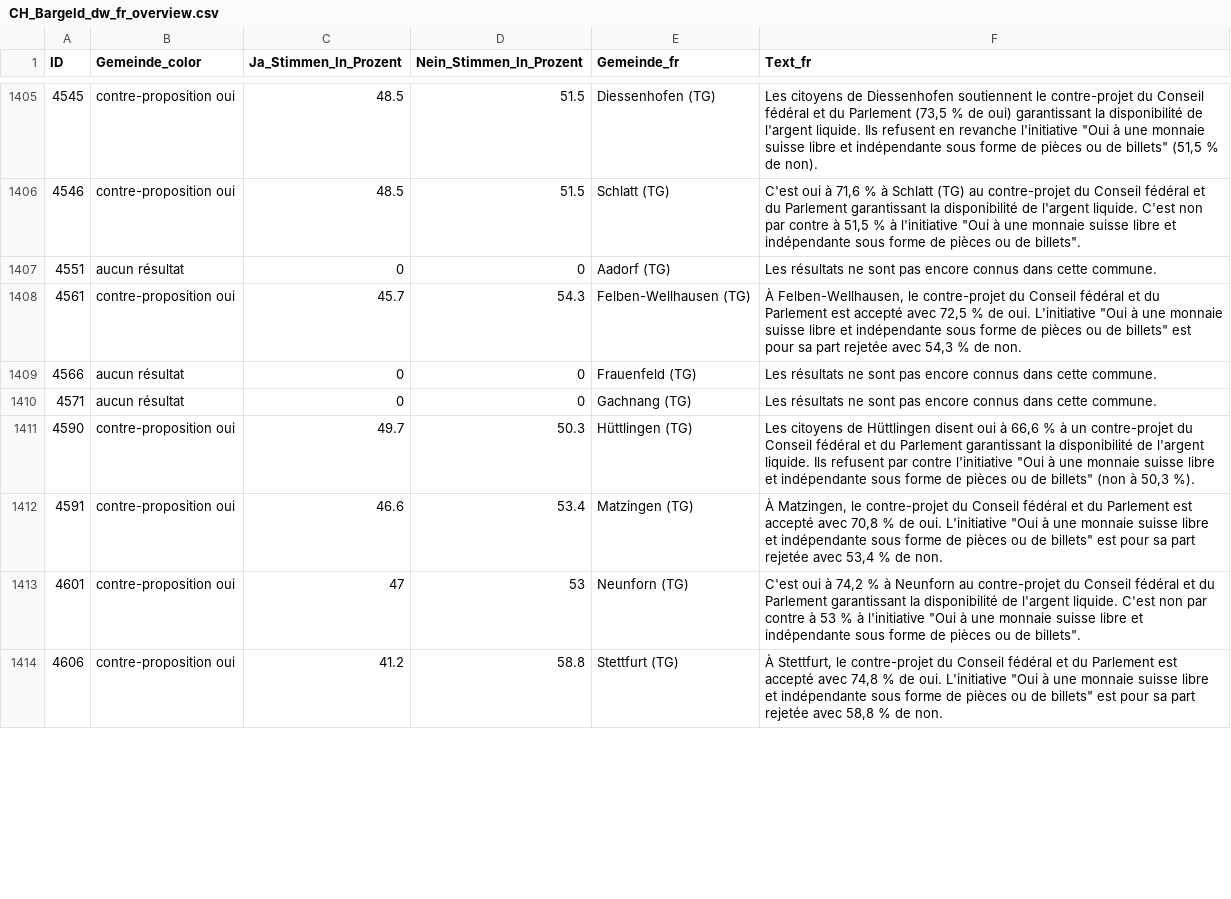
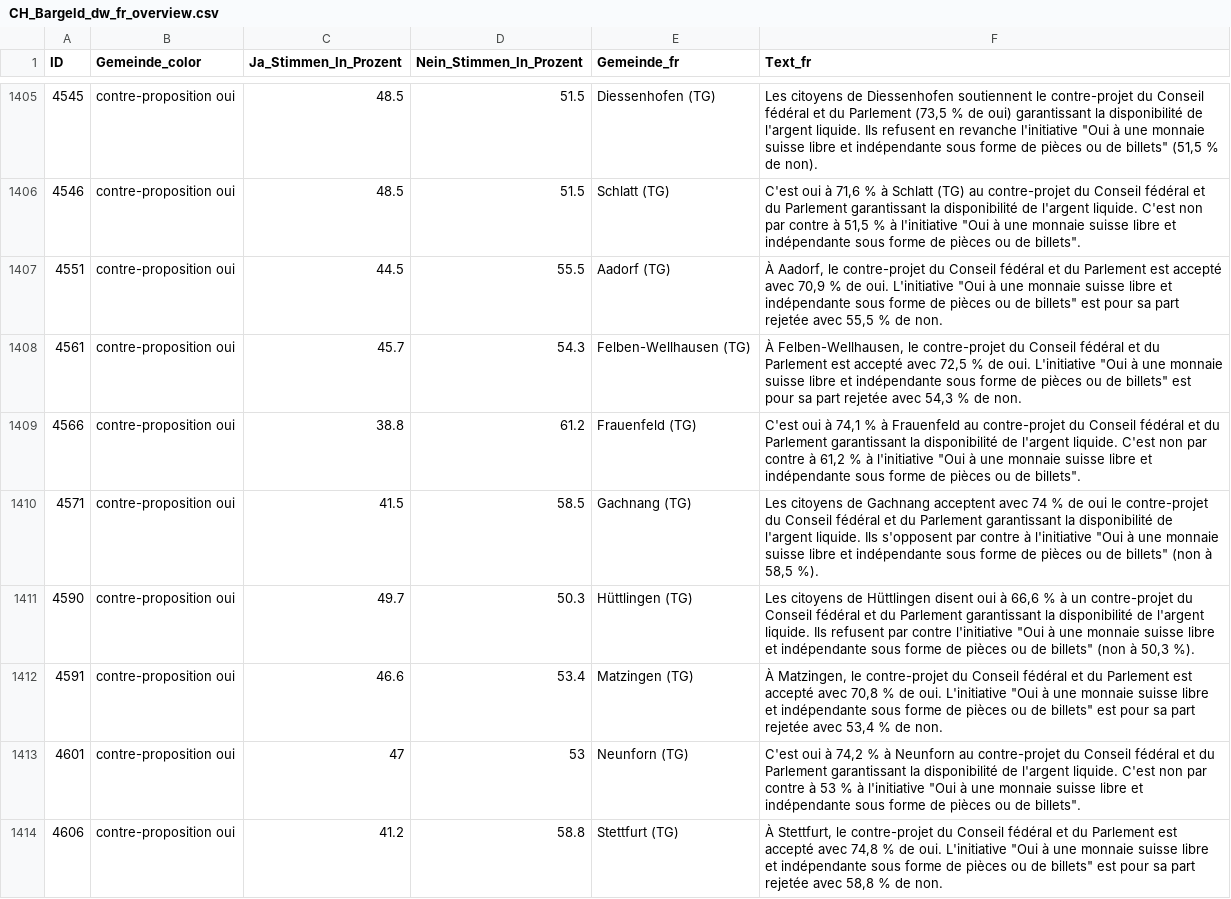
Before and after one commit to awp-finanznachrichten/lena_maerz2026, a CSV file: Output_Switzerland/CH_Bargeld_dw_fr_overview.csv, drawn as a sheet; only a part is shown, gaps mark what is left out; the diff covers the shown part only.

```diff
--- a/Output_Switzerland/CH_Bargeld_dw_fr_overview.csv
+++ b/Output_Switzerland/CH_Bargeld_dw_fr_overview.csv
@@ -1406,6 +1406,6 @@
 4546,"contre-proposition oui",48.5,51.5,"Schlatt (TG)","C'est oui à 71,6 % à Schlatt (TG) au contre-projet du Conseil fédéral et du Parlement garantissant la disponibilité de l'argent liquide. C'est non par contre à 51,5 % à l'initiative ""Oui à une monnaie suisse libre et indépendante sous forme de pièces ou de billets""."
-4551,"aucun résultat",0,0,"Aadorf (TG)","Les résultats ne sont pas encore connus dans cette commune."
+4551,"contre-proposition oui",44.5,55.5,"Aadorf (TG)","À Aadorf, le contre-projet du Conseil fédéral et du Parlement est accepté avec 70,9 % de oui. L'initiative ""Oui à une monnaie suisse libre et indépendante sous forme de pièces ou de billets"" est pour sa part rejetée avec 55,5 % de non."
 4561,"contre-proposition oui",45.7,54.3,"Felben-Wellhausen (TG)","À Felben-Wellhausen, le contre-projet du Conseil fédéral et du Parlement est accepté avec 72,5 % de oui. L'initiative ""Oui à une monnaie suisse libre et indépendante sous forme de pièces ou de billets"" est pour sa part rejetée avec 54,3 % de non."
-4566,"aucun résultat",0,0,"Frauenfeld (TG)","Les résultats ne sont pas encore connus dans cette commune."
-4571,"aucun résultat",0,0,"Gachnang (TG)","Les résultats ne sont pas encore connus dans cette commune."
+4566,"contre-proposition oui",38.8,61.2,"Frauenfeld (TG)","C'est oui à 74,1 % à Frauenfeld au contre-projet du Conseil fédéral et du Parlement garantissant la disponibilité de l'argent liquide. C'est non par contre à 61,2 % à l'initiative ""Oui à une monnaie suisse libre et indépendante sous forme de pièces ou de billets""."
+4571,"contre-proposition oui",41.5,58.5,"Gachnang (TG)","Les citoyens de Gachnang acceptent avec 74 % de oui le contre-projet du Conseil fédéral et du Parlement garantissant la disponibilité de l'argent liquide. Ils s'opposent par contre à l'initiative ""Oui à une monnaie suisse libre et indépendante sous forme de pièces ou de billets"" (non à 58,5 %)."
 4590,"contre-proposition oui",49.7,50.3,"Hüttlingen (TG)","Les citoyens de Hüttlingen disent oui à 66,6 % à un contre-projet du Conseil fédéral et du Parlement garantissant la disponibilité de l'argent liquide. Ils refusent par contre l'initiative ""Oui à une monnaie suisse libre et indépendante sous forme de pièces ou de billets"" (non à 50,3 %)."
```
Also changed, not shown: 64 edited cells elsewhere in this file, Output_Cantons/TG_CH_SRG_dw_de.csv, Output_Switzerland/CH_Bargeld_dw_fr_gegenvorschlag.csv, 52 other files.
